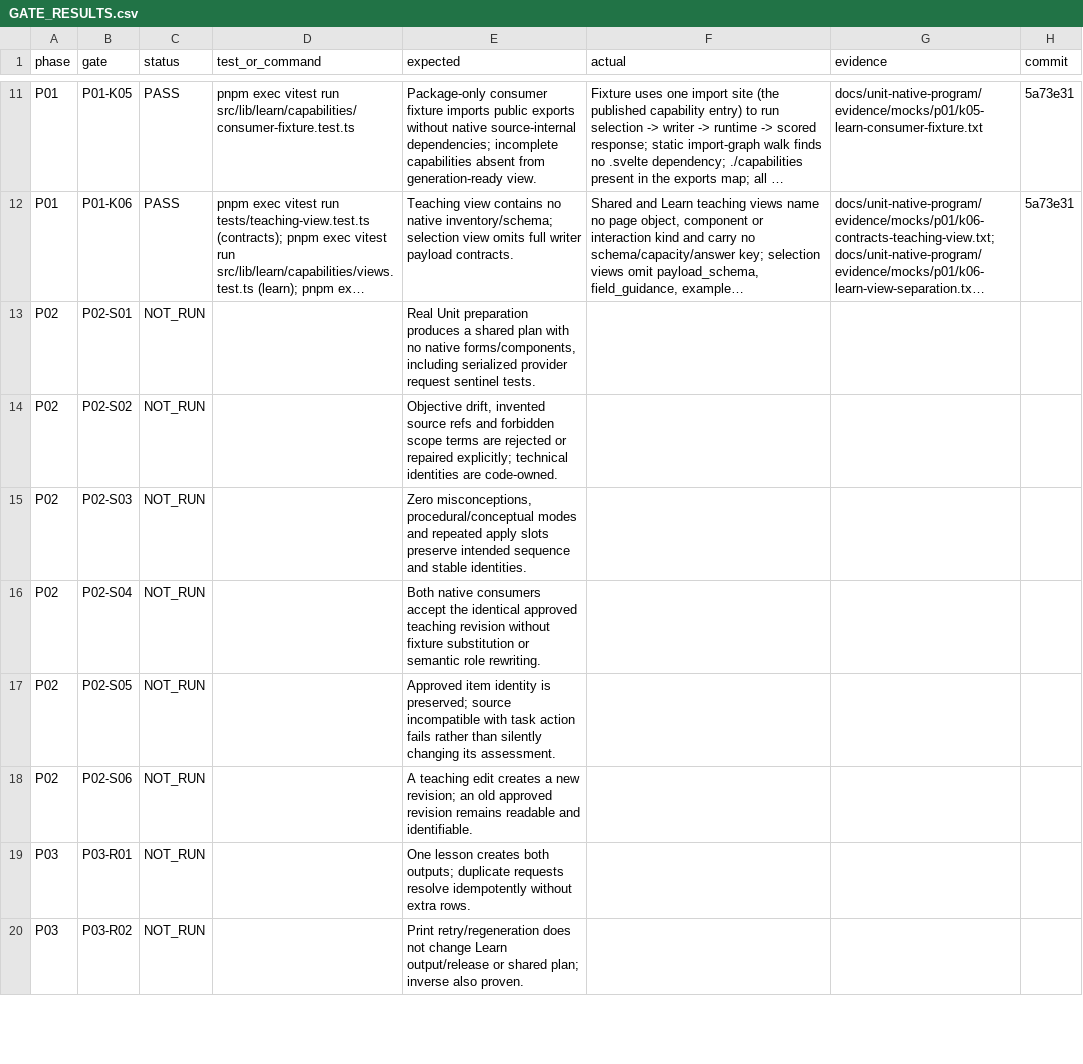
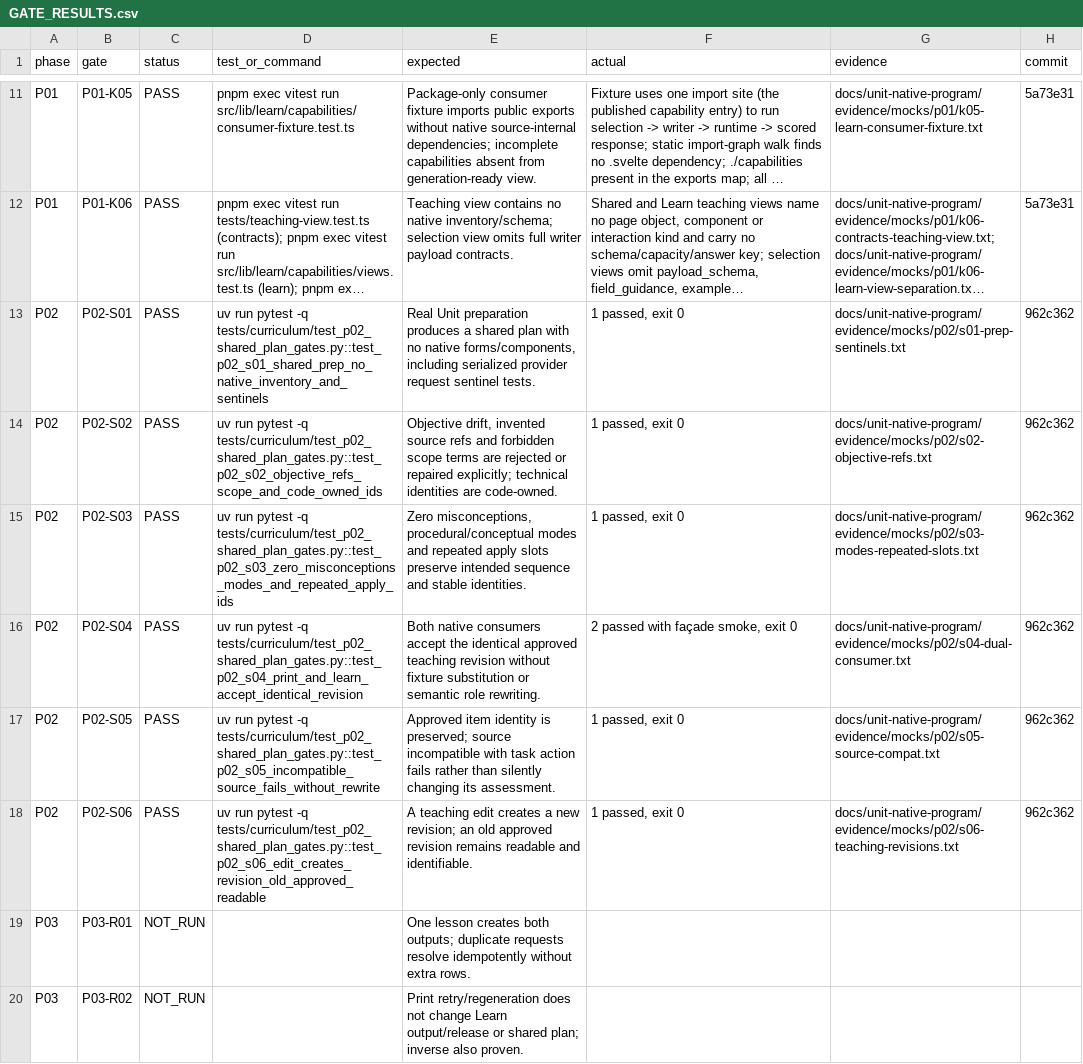
Before and after one commit to richiewaweru/lectio-xplore-monorepo, a CSV file: docs/unit-native-program/GATE_RESULTS.csv, drawn as a sheet; only a part is shown, gaps mark what is left out; long unchanged cells end in …; the diff names each change by its address in the sheet, - before the commit and + after, or states it on an @@ line.

```diff
--- a/docs/unit-native-program/GATE_RESULTS.csv
+++ b/docs/unit-native-program/GATE_RESULTS.csv
-C13:C18 (status): NOT_RUN
+C13:C18 (status): PASS
-D13 (test_or_command): (empty)
+D13 (test_or_command): uv run pytest -q tests/curriculum/test_p02_shared_plan_gates.py::test_p02_s01_shared_prep_no_native_inventory_and_sentinels
-F13:F15 (actual): (empty)
+F13:F15 (actual): 1 passed, exit 0
-G13 (evidence): (empty)
+G13 (evidence): docs/unit-native-program/evidence/mocks/p02/s01-prep-sentinels.txt
-H13:H18 (commit): (empty)
+H13:H18 (commit): 962c362
-D14 (test_or_command): (empty)
+D14 (test_or_command): uv run pytest -q tests/curriculum/test_p02_shared_plan_gates.py::test_p02_s02_objective_refs_scope_and_code_owned_ids
-G14 (evidence): (empty)
+G14 (evidence): docs/unit-native-program/evidence/mocks/p02/s02-objective-refs.txt
-D15 (test_or_command): (empty)
+D15 (test_or_command): uv run pytest -q tests/curriculum/test_p02_shared_plan_gates.py::test_p02_s03_zero_misconceptions_modes_and_repeated_apply_ids
-G15 (evidence): (empty)
+G15 (evidence): docs/unit-native-program/evidence/mocks/p02/s03-modes-repeated-slots.txt
-D16 (test_or_command): (empty)
+D16 (test_or_command): uv run pytest -q tests/curriculum/test_p02_shared_plan_gates.py::test_p02_s04_print_and_learn_accept_identical_revision
-F16 (actual): (empty)
+F16 (actual): 2 passed with façade smoke, exit 0
-G16 (evidence): (empty)
+G16 (evidence): docs/unit-native-program/evidence/mocks/p02/s04-dual-consumer.txt
-D17 (test_or_command): (empty)
+D17 (test_or_command): uv run pytest -q tests/curriculum/test_p02_shared_plan_gates.py::test_p02_s05_incompatible_source_fails_without_rewrite
-F17:F18 (actual): (empty)
+F17:F18 (actual): 1 passed, exit 0
-G17 (evidence): (empty)
+G17 (evidence): docs/unit-native-program/evidence/mocks/p02/s05-source-compat.txt
-D18 (test_or_command): (empty)
+D18 (test_or_command): uv run pytest -q tests/curriculum/test_p02_shared_plan_gates.py::test_p02_s06_edit_creates_revision_old_approved_readable
-G18 (evidence): (empty)
+G18 (evidence): docs/unit-native-program/evidence/mocks/p02/s06-teaching-revisions.txt
```
Also changed, not shown: docs/unit-native-program/pack/tracking/GATE_RESULTS.csv, 3 other files.
